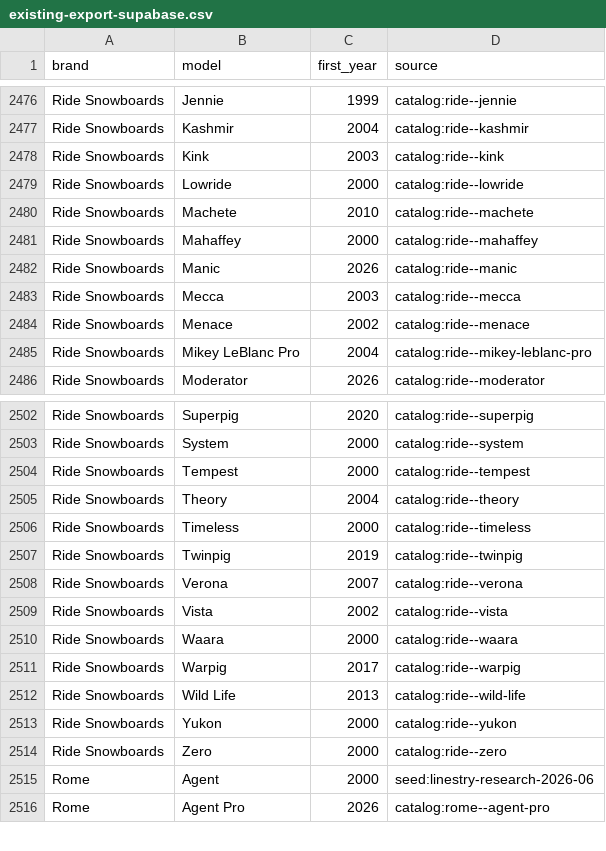
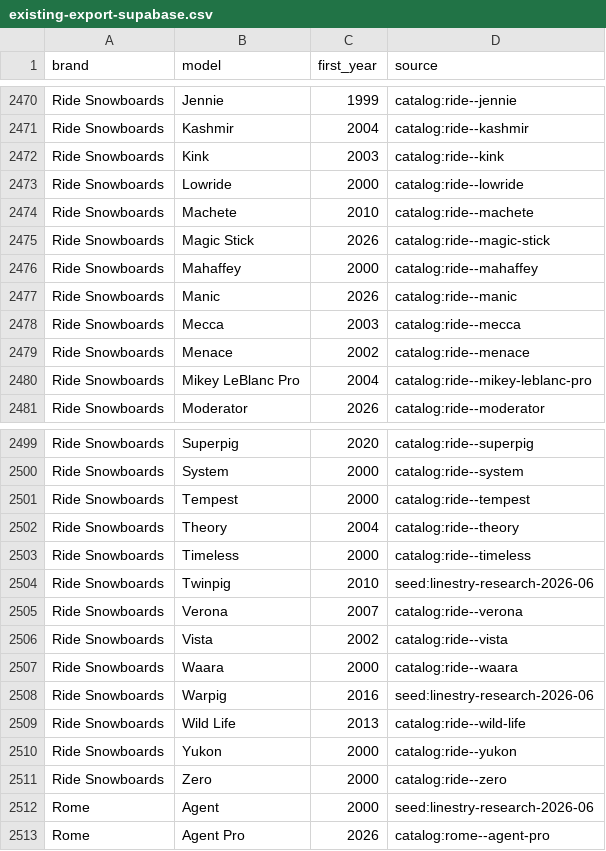
Before and after one commit to jaybalmer/lineage, a CSV file: data/catalog/existing-export-supabase.csv, drawn as a sheet; only a part is shown, gaps mark what is left out; the diff covers the shown part only.

```diff
--- a/data/catalog/existing-export-supabase.csv
+++ b/data/catalog/existing-export-supabase.csv
@@ -2480,2 +2474,3 @@ Ride Snowboards,Lowride,2000,catalog:ride--lowride
 Ride Snowboards,Machete,2010,catalog:ride--machete
+Ride Snowboards,Magic Stick,2026,catalog:ride--magic-stick
 Ride Snowboards,Mahaffey,2000,catalog:ride--mahaffey
@@ -2506,3 +2503,3 @@ Ride Snowboards,Theory,2004,catalog:ride--theory
 Ride Snowboards,Timeless,2000,catalog:ride--timeless
-Ride Snowboards,Twinpig,2019,catalog:ride--twinpig
+Ride Snowboards,Twinpig,2010,seed:linestry-research-2026-06
 Ride Snowboards,Verona,2007,catalog:ride--verona
@@ -2510,3 +2507,3 @@ Ride Snowboards,Vista,2002,catalog:ride--vista
 Ride Snowboards,Waara,2000,catalog:ride--waara
-Ride Snowboards,Warpig,2017,catalog:ride--warpig
+Ride Snowboards,Warpig,2016,seed:linestry-research-2026-06
 Ride Snowboards,Wild Life,2013,catalog:ride--wild-life
```
Also changed, not shown: 4 added rows, 8 removed rows and 2 edited cells elsewhere in this file, data/catalog/existing-boards-export.csv, 1 other file.
